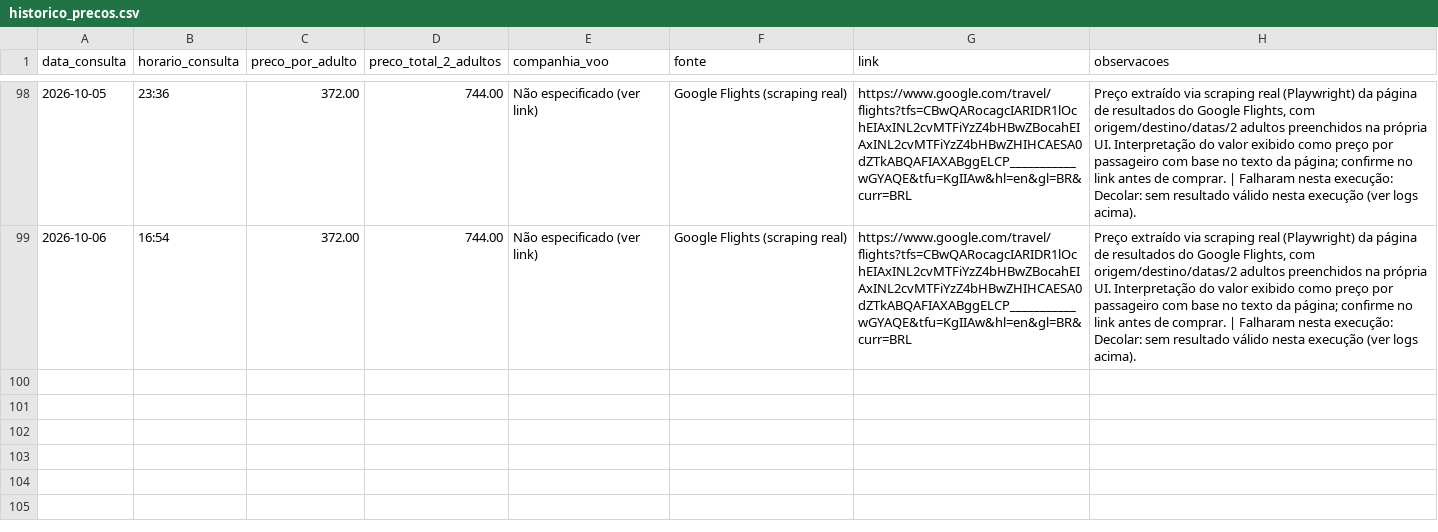
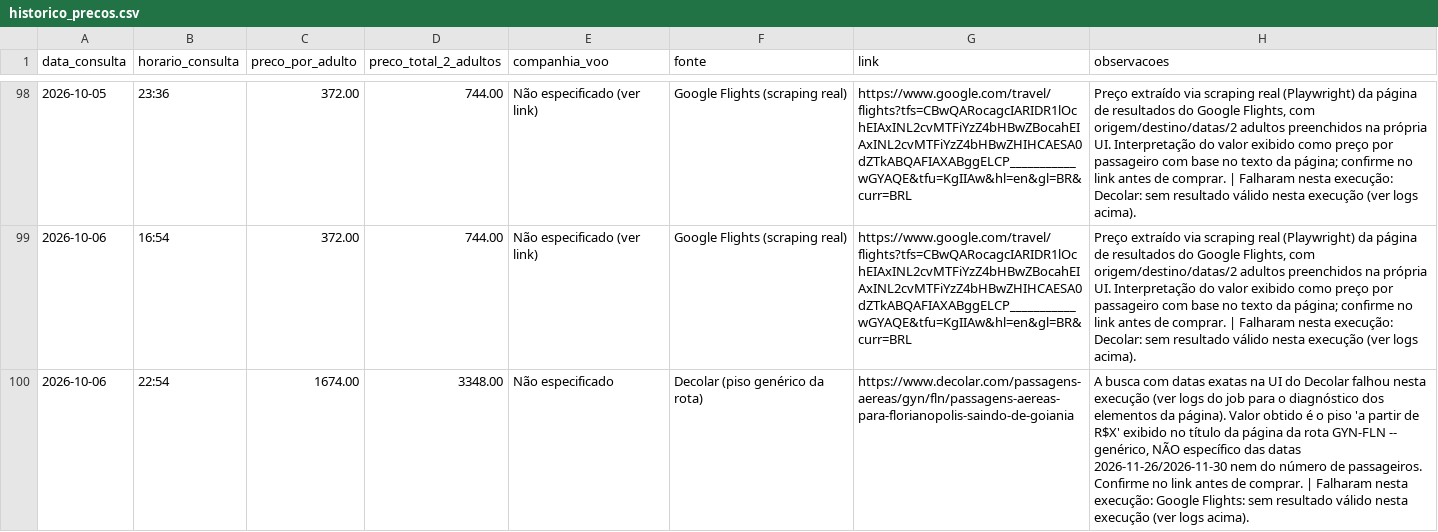
Before and after one commit to FSegurado/busca-viagens-mcp, a CSV file: historico_precos.csv, drawn as a sheet; only a part is shown, gaps mark what is left out; the diff names each change by its address in the sheet, - before the commit and + after, or states it on an @@ line.

```diff
--- a/historico_precos.csv
+++ b/historico_precos.csv
+row 100: 2026-10-06 | 22:54 | 1674.00 | 3348.00 | Não especificado | Decolar (piso genérico da rota) | https://www.decolar.com/passagens-aereas/gyn/fln/passagens-aereas-para-florianopolis-saindo-de-goiania | A busca com datas exatas na UI do Decolar falhou nesta execução (ver logs do job para o diagnóstico dos elementos da página). Valor obtido é o piso 'a partir de R$X' exibido no título da página da rota GYN-FLN -- genérico, NÃO específico das datas 2026-11-26/2026-11-30 nem do número de passageiros. Confirme no link antes de comprar. | Falharam nesta execução: Google Flights: sem resultado válido nesta execução (ver logs acima).
```
Also changed, not shown: 1 other file.
